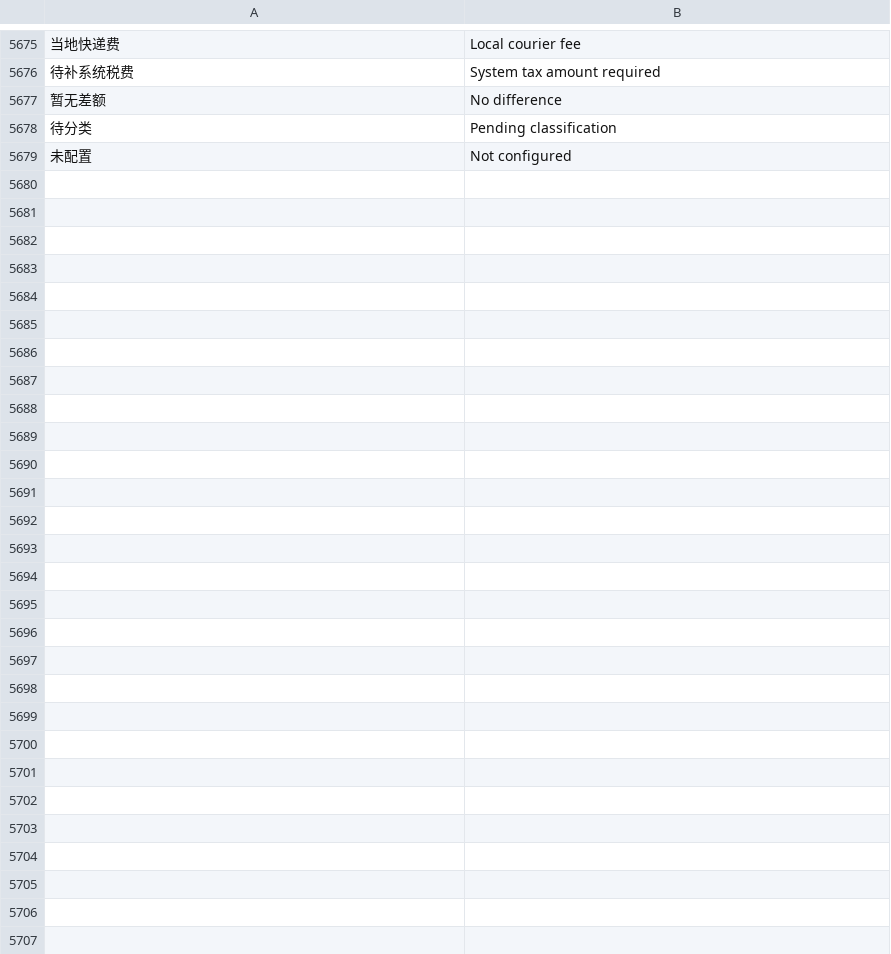
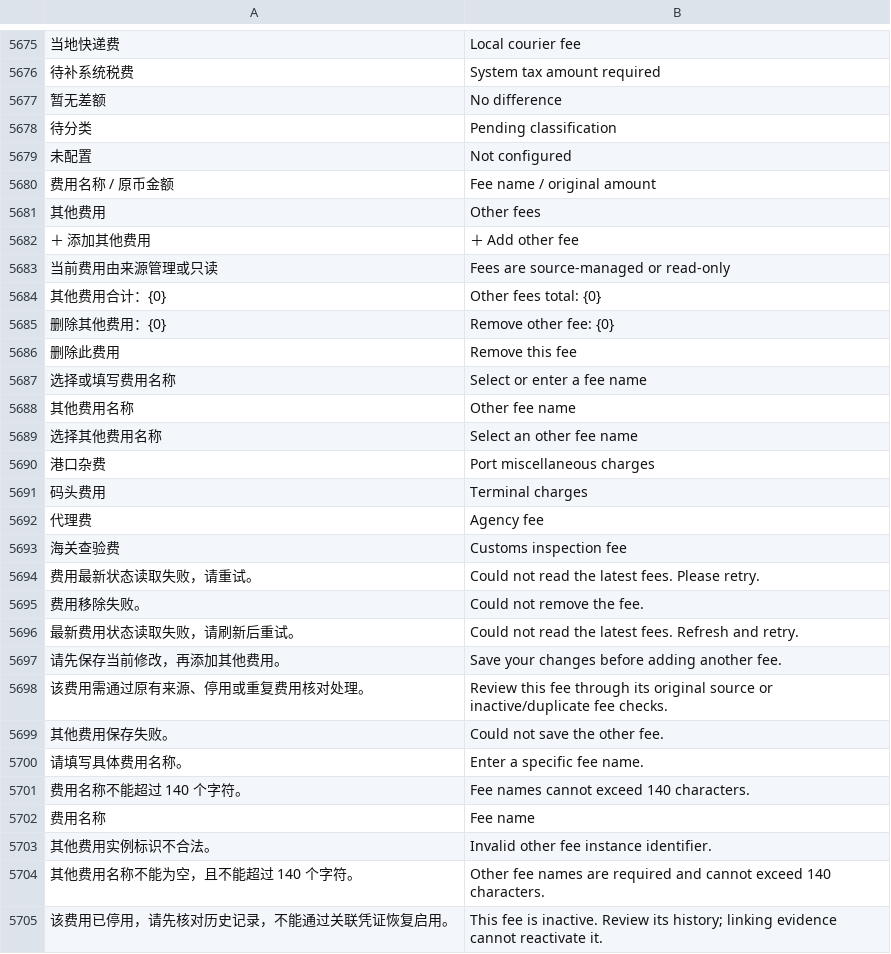
Before and after one commit to yueweiit/deeplinkerp-overseas_costing, a CSV file: overseas_costing/translations/en.csv, drawn as a sheet; only a part is shown, gaps mark what is left out; the diff names each change by its address in the sheet, - before the commit and + after, or states it on an @@ line.

```diff
--- a/overseas_costing/translations/en.csv
+++ b/overseas_costing/translations/en.csv
+row 5680: 费用名称 / 原币金额 | Fee name / original amount
+row 5681: 其他费用 | Other fees
+row 5682: ＋ 添加其他费用 | ＋ Add other fee
+row 5683: 当前费用由来源管理或只读 | Fees are source-managed or read-only
+row 5684: 其他费用合计：{0} | Other fees total: {0}
+row 5685: 删除其他费用：{0} | Remove other fee: {0}
+row 5686: 删除此费用 | Remove this fee
+row 5687: 选择或填写费用名称 | Select or enter a fee name
+row 5688: 其他费用名称 | Other fee name
+row 5689: 选择其他费用名称 | Select an other fee name
+row 5690: 港口杂费 | Port miscellaneous charges
+row 5691: 码头费用 | Terminal charges
+row 5692: 代理费 | Agency fee
+row 5693: 海关查验费 | Customs inspection fee
+row 5694: 费用最新状态读取失败，请重试。 | Could not read the latest fees. Please retry.
+row 5695: 费用移除失败。 | Could not remove the fee.
+row 5696: 最新费用状态读取失败，请刷新后重试。 | Could not read the latest fees. Refresh and retry.
+row 5697: 请先保存当前修改，再添加其他费用。 | Save your changes before adding another fee.
+row 5698: 该费用需通过原有来源、停用或重复费用核对处理。 | Review this fee through its original source or inactive/duplicate fee checks.
+row 5699: 其他费用保存失败。 | Could not save the other fee.
+row 5700: 请填写具体费用名称。 | Enter a specific fee name.
+row 5701: 费用名称不能超过 140 个字符。 | Fee names cannot exceed 140 characters.
+row 5702: 费用名称 | Fee name
+row 5703: 其他费用实例标识不合法。 | Invalid other fee instance identifier.
+row 5704: 其他费用名称不能为空，且不能超过 140 个字符。 | Other fee names are required and cannot exceed 140 characters.
+row 5705: 该费用已停用，请先核对历史记录，不能通过关联凭证恢复启用。 | This fee is inactive. Review its history; linking evidence cannot reactivate it.
```
Also changed, not shown: overseas_costing/translations/es.csv, 17 other files.
